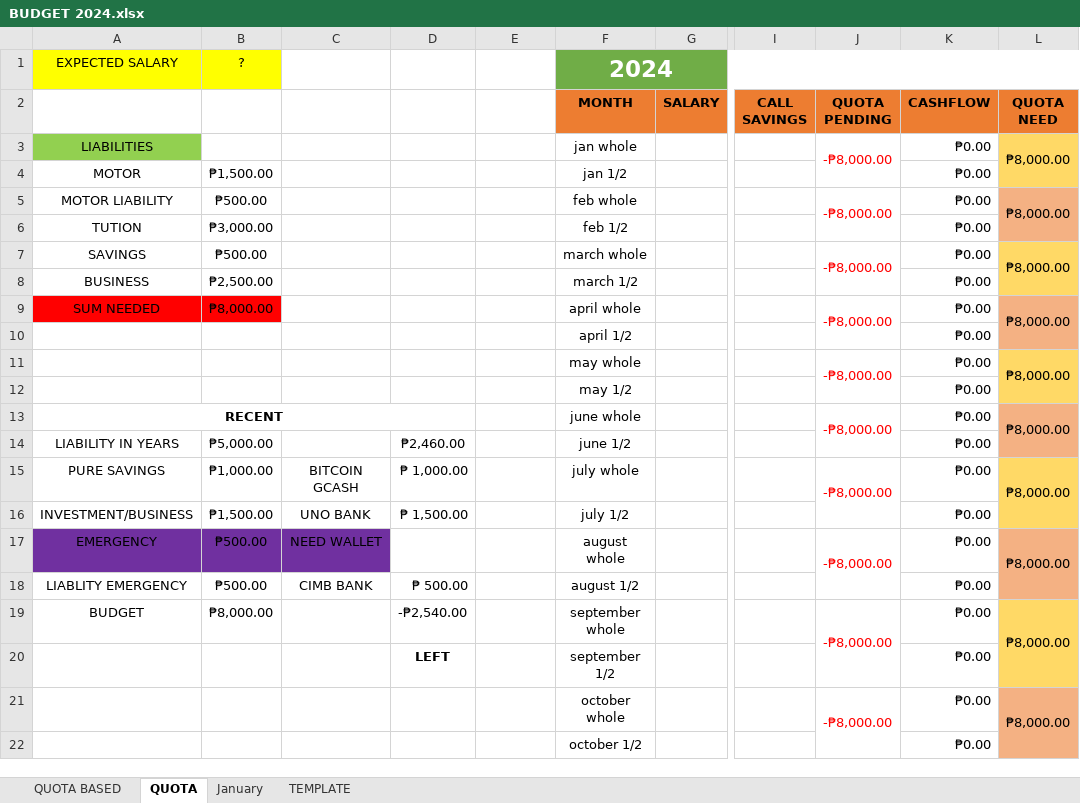
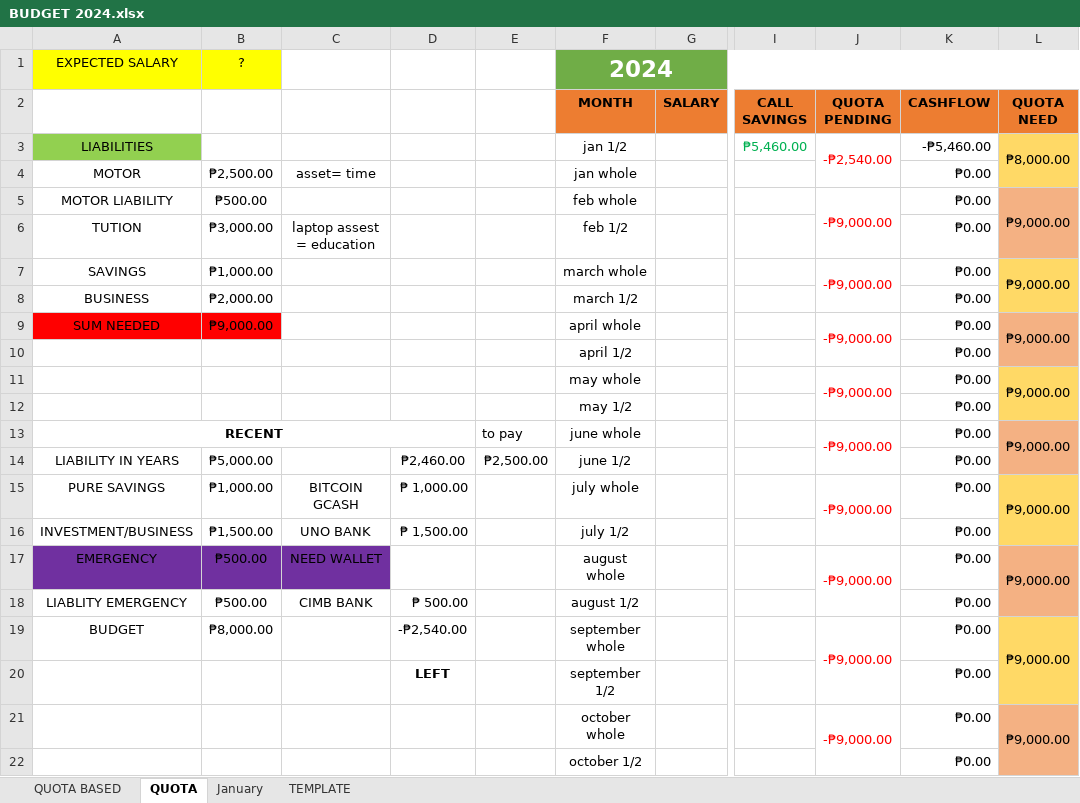
Before and after one commit to prntgab/Documentation, an Excel workbook: PERSONAL BUSINESS/BUDGET 2024.xlsx, sheet QUOTA, drawn as a sheet; only a part is shown, gaps mark what is left out; values as stored, in another font and other column widths than the file's, no borders; the diff covers the shown part only; the diff names each change by its address in the sheet, - before the commit and + after, or states it on an @@ line.

Commit message:
Add files via upload

```diff
--- a/PERSONAL BUSINESS/BUDGET 2024.xlsx (sheet QUOTA)
+++ b/PERSONAL BUSINESS/BUDGET 2024.xlsx (sheet QUOTA)
-F3 (MONTH): jan whole
+F3 (MONTH): jan 1/2
-I3 (CALL SAVINGS): (empty)
+I3 (CALL SAVINGS): ₱5,460.00
-J3 (QUOTA PENDING): -₱8,000.00
+J3 (QUOTA PENDING): -₱2,540.00
-K3 (CASHFLOW): ₱0.00
+K3 (CASHFLOW): -₱5,460.00
-B4: ₱1,500.00
+B4: ₱2,500.00
-C4: (empty)
+C4: asset= time
-F4 (MONTH): jan 1/2
+F4 (MONTH): jan whole
-J5 (QUOTA PENDING): -₱8,000.00
+J5 (QUOTA PENDING): -₱9,000.00
-L5 (QUOTA NEED): ₱8,000.00
+L5 (QUOTA NEED): ₱9,000.00
-C6: (empty)
+C6: laptop assest = education
-B7: ₱500.00
+B7: ₱1,000.00
-J7 (QUOTA PENDING): -₱8,000.00
+J7 (QUOTA PENDING): -₱9,000.00
-L7 (QUOTA NEED): ₱8,000.00
+L7 (QUOTA NEED): ₱9,000.00
-B8: ₱2,500.00
+B8: ₱2,000.00
-B9: ₱8,000.00
+B9: ₱9,000.00
-J9 (QUOTA PENDING): -₱8,000.00
+J9 (QUOTA PENDING): -₱9,000.00
-L9 (QUOTA NEED): ₱8,000.00
+L9 (QUOTA NEED): ₱9,000.00
-J11 (QUOTA PENDING): -₱8,000.00
+J11 (QUOTA PENDING): -₱9,000.00
-L11 (QUOTA NEED): ₱8,000.00
+L11 (QUOTA NEED): ₱9,000.00
-E13: (empty)
+E13: to pay
-J13 (QUOTA PENDING): -₱8,000.00
+J13 (QUOTA PENDING): -₱9,000.00
-L13 (QUOTA NEED): ₱8,000.00
+L13 (QUOTA NEED): ₱9,000.00
-E14: (empty)
+E14: ₱2,500.00
-J15 (QUOTA PENDING): -₱8,000.00
+J15 (QUOTA PENDING): -₱9,000.00
-L15 (QUOTA NEED): ₱8,000.00
+L15 (QUOTA NEED): ₱9,000.00
-J17 (QUOTA PENDING): -₱8,000.00
+J17 (QUOTA PENDING): -₱9,000.00
-L17 (QUOTA NEED): ₱8,000.00
+L17 (QUOTA NEED): ₱9,000.00
-J19 (QUOTA PENDING): -₱8,000.00
+J19 (QUOTA PENDING): -₱9,000.00
-L19 (QUOTA NEED): ₱8,000.00
+L19 (QUOTA NEED): ₱9,000.00
-J21 (QUOTA PENDING): -₱8,000.00
+J21 (QUOTA PENDING): -₱9,000.00
-L21 (QUOTA NEED): ₱8,000.00
+L21 (QUOTA NEED): ₱9,000.00
```
Also changed, not shown: 5 edited cells elsewhere in this sheet, sheet QUOTA BASED.
